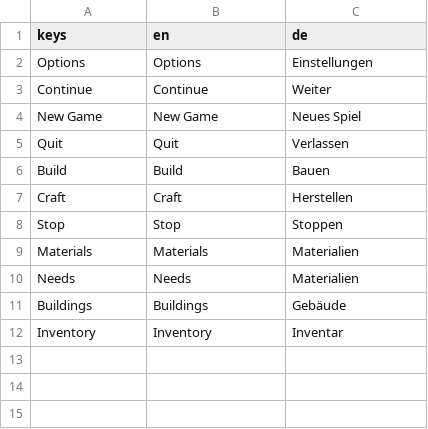
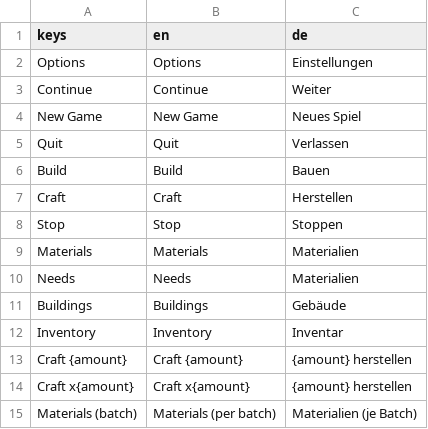
Before and after one commit to mkraenz/dwarves-of-mikraz-1, a CSV file: assets/i18n/translations.csv, drawn as a sheet.

Commit message:
feat: more translations and debug switch language button

```diff
--- a/assets/i18n/translations.csv
+++ b/assets/i18n/translations.csv
@@ -12 +12,4 @@ Buildings,Buildings,Gebäude
 Inventory,Inventory,Inventar
+Craft {amount},Craft {amount},{amount} herstellen
+Craft x{amount},Craft x{amount},{amount} herstellen
+Materials (batch),Materials (per batch),Materialien (je Batch)
```
Also changed, not shown: 11 other files.
